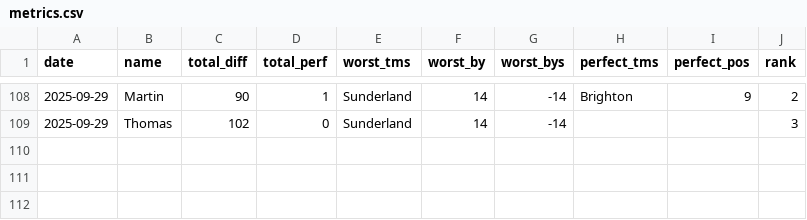
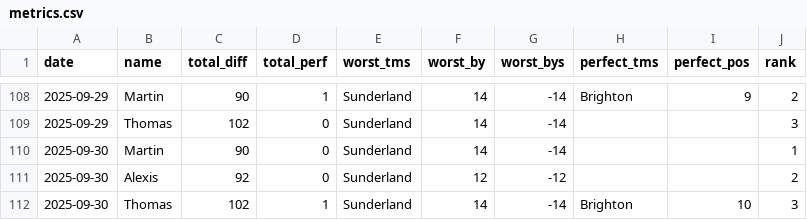
Before and after one commit to martinbog19/pl-preds, a CSV file: data/metrics.csv, drawn as a sheet; only a part is shown, gaps mark what is left out.

```diff
--- a/data/metrics.csv
+++ b/data/metrics.csv
@@ -109 +109,4 @@ date,name,total_diff,total_perf,worst_tms,worst_by,worst_bys,perfect_tms,perfect
 2025-09-29,Thomas,102,0,Sunderland,14,-14,,,3
+2025-09-30,Martin,90,0,Sunderland,14,-14,,,1
+2025-09-30,Alexis,92,0,Sunderland,12,-12,,,2
+2025-09-30,Thomas,102,1,Sunderland,14,-14,Brighton,10,3
```
Also changed, not shown: data/standings.csv.
